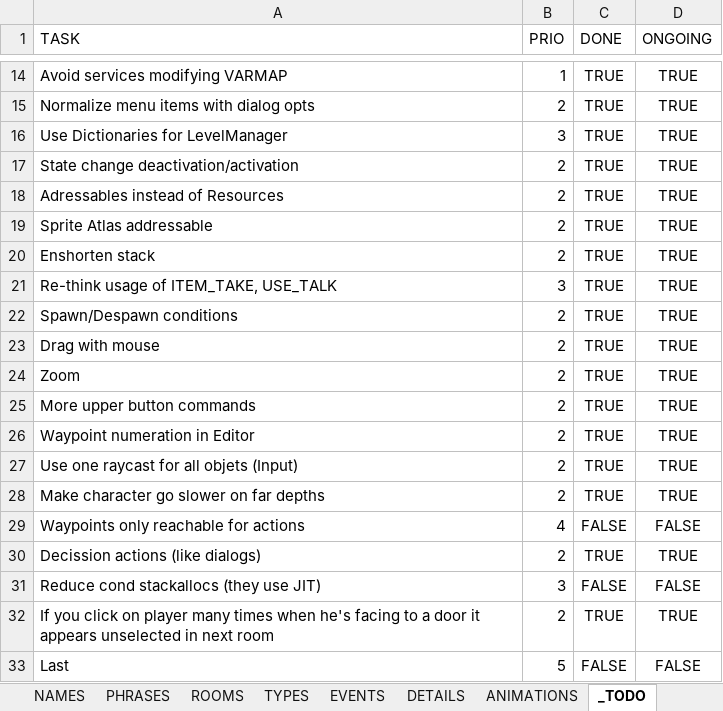
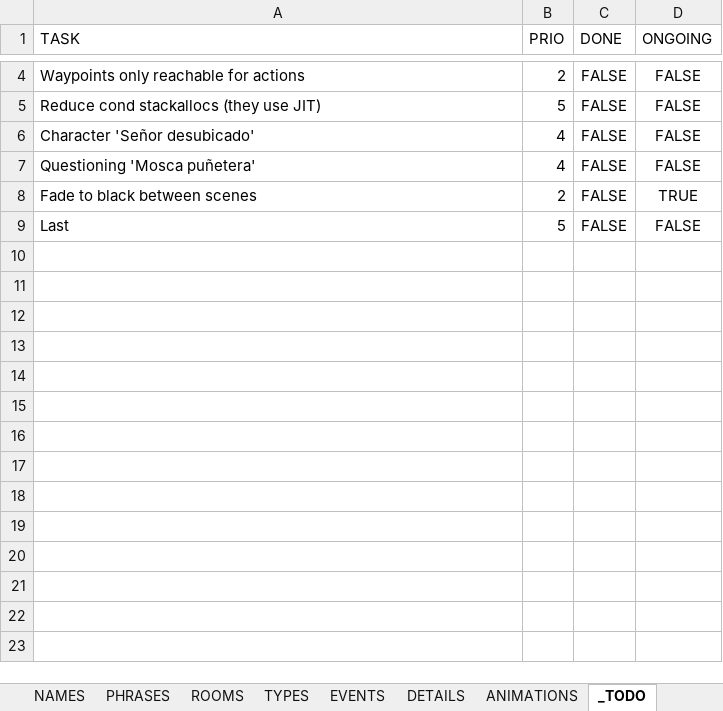
Before and after one commit to ivor4/Goblins3_AnotherQuest, an Excel workbook: VARMAP_Generator/VARMAP.xlsx, sheet _TODO, drawn as a sheet; only a part is shown, gaps mark what is left out; values as stored, in another font and other column widths than the file's, no borders; charts and pictures and conditional formats and table styles not drawn; removed rows and columns are numbered as before the commit, all else as after; the diff covers the shown part only; the diff names each change by its address in the sheet, - before the commit and + after, or states it on an @@ line.

Commit message:
[Partial] Fading between scenes

```diff
--- a/VARMAP_Generator/VARMAP.xlsx (sheet _TODO)
+++ b/VARMAP_Generator/VARMAP.xlsx (sheet _TODO)
-row 14: Avoid services modifying VARMAP | 1 | TRUE | TRUE
-row 15: Normalize menu items with dialog opts | 2 | TRUE | TRUE
-row 16: Use Dictionaries for LevelManager | 3 | TRUE | TRUE
-row 17: State change deactivation/activation | 2 | TRUE | TRUE
-row 18: Adressables instead of Resources | 2 | TRUE | TRUE
-row 19: Sprite Atlas addressable | 2 | TRUE | TRUE
-row 20: Enshorten stack | 2 | TRUE | TRUE
-row 21: Re-think usage of ITEM_TAKE, USE_TALK | 3 | TRUE | TRUE
-row 22: Spawn/Despawn conditions | 2 | TRUE | TRUE
-row 23: Drag with mouse | 2 | TRUE | TRUE
-row 24: Zoom | 2 | TRUE | TRUE
-row 25: More upper button commands | 2 | TRUE | TRUE
-row 26: Waypoint numeration in Editor | 2 | TRUE | TRUE
-row 27: Use one raycast for all objets (Input) | 2 | TRUE | TRUE
-row 28: Make character go slower on far depths | 2 | TRUE | TRUE
-B4 (PRIO): 4
+B4 (PRIO): 2
-row 30: Decission actions (like dialogs) | 2 | TRUE | TRUE
-B5 (PRIO): 3
+B5 (PRIO): 5
+row 6: Character 'Señor desubicado' | 4 | FALSE | FALSE
+row 7: Questioning 'Mosca puñetera' | 4 | FALSE | FALSE
-A8 (TASK): If you click on player many times when he's facing to a door it appears unselected in next room
+A8 (TASK): Fade to black between scenes
-C8 (DONE): TRUE
+C8 (DONE): FALSE
```
Also changed, not shown: 10 removed rows elsewhere in this sheet, 4 other files.
